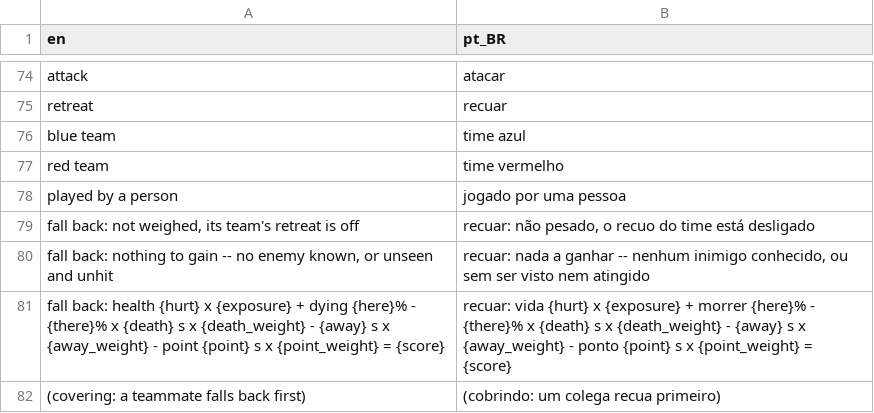
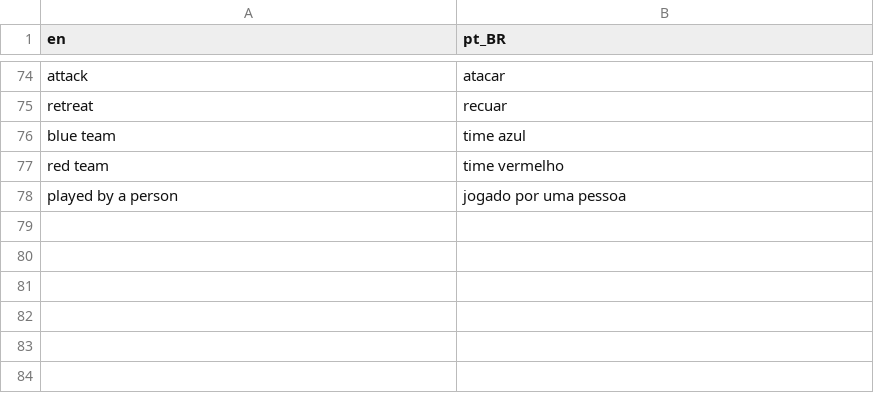
Before and after one commit to boscocp/game-ai-kit, a CSV file: godot/locale/botmatch.csv, drawn as a sheet; only a part is shown, gaps mark what is left out; the diff names each change by its address in the sheet, - before the commit and + after, or states it on an @@ line.

Commit message:
refactor: T65, the match plays as before wave 97, by the owner's choice
The owner closed T65 as measured (option a). Proposals 1, 2 and 3 --
falling back weighed to cover near the point, its dying table, and
respawn waves -- are reverted; retreat_at, recover_at, fallback_metres
and respawn_time are back. Kept: the gate's counts of today's falling
back and dying, printed and not claimed, and the guard against claiming
a place over a teammate.

```diff
--- a/godot/locale/botmatch.csv
+++ b/godot/locale/botmatch.csv
-row 79: fall back: not weighed, its team's retreat is off | recuar: não pesado, o recuo do time está desligado
-row 80: fall back: nothing to gain -- no enemy known, or unseen and unhit | recuar: nada a ganhar -- nenhum inimigo conhecido, ou sem ser visto nem atingido
-row 81: fall back: health {hurt} x {exposure} + dying {here}% - {there}% x {death} s x {death_weight} - {away} s x {away_weight} - point {point} s x {point_weight} = {score} | recuar: vida {hurt} x {exposure} + morrer {here}% - {there}% x {death} s x {death_weight} - {away} s x {away_weight} - ponto {point} s x {point_weight} = {score}
-row 82: (covering: a teammate falls back first) | (cobrindo: um colega recua primeiro)
```
Also changed, not shown: 38 other files.
